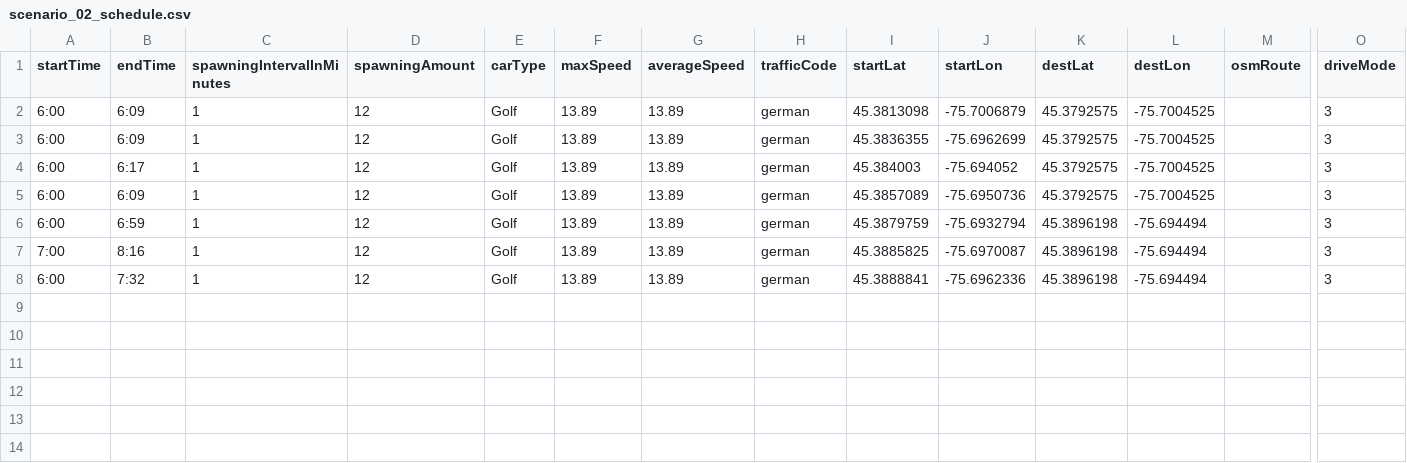
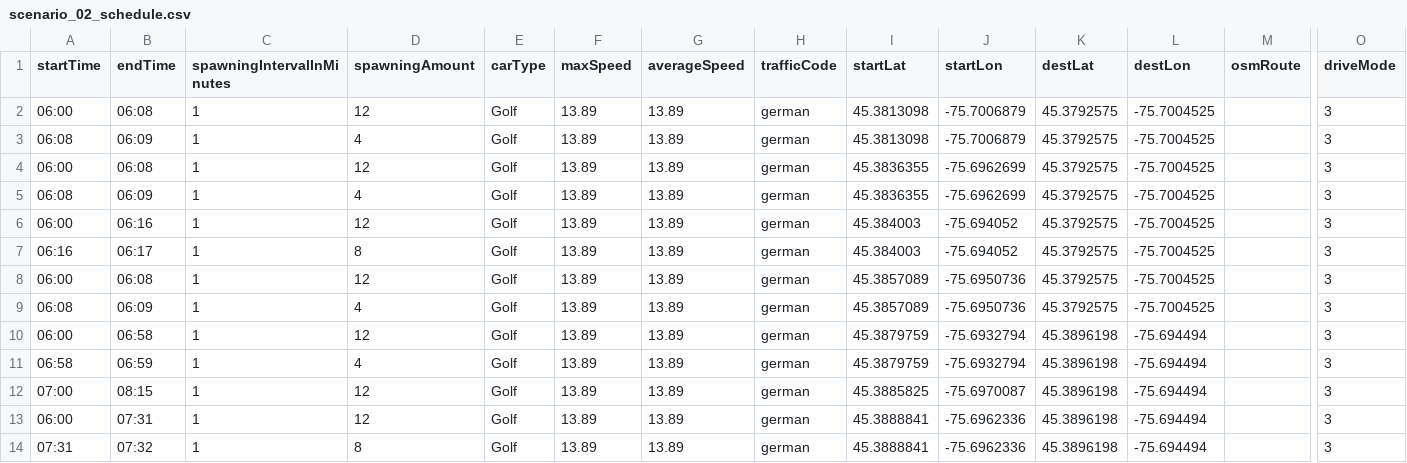
Before and after one commit to MARS-Group-HAW/model-soh, a CSV file: CarletonDrivingBox/resources/schedules/scenario_02_schedule.csv, drawn as a sheet; only a part is shown, gaps mark what is left out; addresses are those after the commit; rows hold the shown columns only; the diff names each change by its address in the sheet, - before the commit and + after, or states it on an @@ line.

```diff
--- a/CarletonDrivingBox/resources/schedules/scenario_02_schedule.csv
+++ b/CarletonDrivingBox/resources/schedules/scenario_02_schedule.csv
-A2 (startTime): 6:00
+A2 (startTime): 06:00
-B2 (endTime): 6:09
+B2 (endTime): 06:08
+row 3: 06:08 | 06:09 | 1 | 4 | Golf | 13.89 | 13.89 | german | 45.3813098 | -75.7006879 | 45.3792575 | -75.7004525 |  | 3
-A4 (startTime): 6:00
+A4 (startTime): 06:00
-B4 (endTime): 6:09
+B4 (endTime): 06:08
+row 5: 06:08 | 06:09 | 1 | 4 | Golf | 13.89 | 13.89 | german | 45.3836355 | -75.6962699 | 45.3792575 | -75.7004525 |  | 3
-A6 (startTime): 6:00
+A6 (startTime): 06:00
-B6 (endTime): 6:17
+B6 (endTime): 06:16
+row 7: 06:16 | 06:17 | 1 | 8 | Golf | 13.89 | 13.89 | german | 45.384003 | -75.694052 | 45.3792575 | -75.7004525 |  | 3
-A8 (startTime): 6:00
+A8 (startTime): 06:00
-B8 (endTime): 6:09
+B8 (endTime): 06:08
+row 9: 06:08 | 06:09 | 1 | 4 | Golf | 13.89 | 13.89 | german | 45.3857089 | -75.6950736 | 45.3792575 | -75.7004525 |  | 3
-A10 (startTime): 6:00
+A10 (startTime): 06:00
-B10 (endTime): 6:59
+B10 (endTime): 06:58
+row 11: 06:58 | 06:59 | 1 | 4 | Golf | 13.89 | 13.89 | german | 45.3879759 | -75.6932794 | 45.3896198 | -75.694494 |  | 3
-A12 (startTime): 7:00
+A12 (startTime): 07:00
-B12 (endTime): 8:16
+B12 (endTime): 08:15
-A13 (startTime): 6:00
+A13 (startTime): 06:00
-B13 (endTime): 7:32
+B13 (endTime): 07:31
+row 14: 07:31 | 07:32 | 1 | 8 | Golf | 13.89 | 13.89 | german | 45.3888841 | -75.6962336 | 45.3896198 | -75.694494 |  | 3
```
Also changed, not shown: CarletonDrivingBox/resources/car_driver_schedule.csv, CarletonDrivingBox/resources/schedules/scenario_01_schedule.csv, 24 other files.
